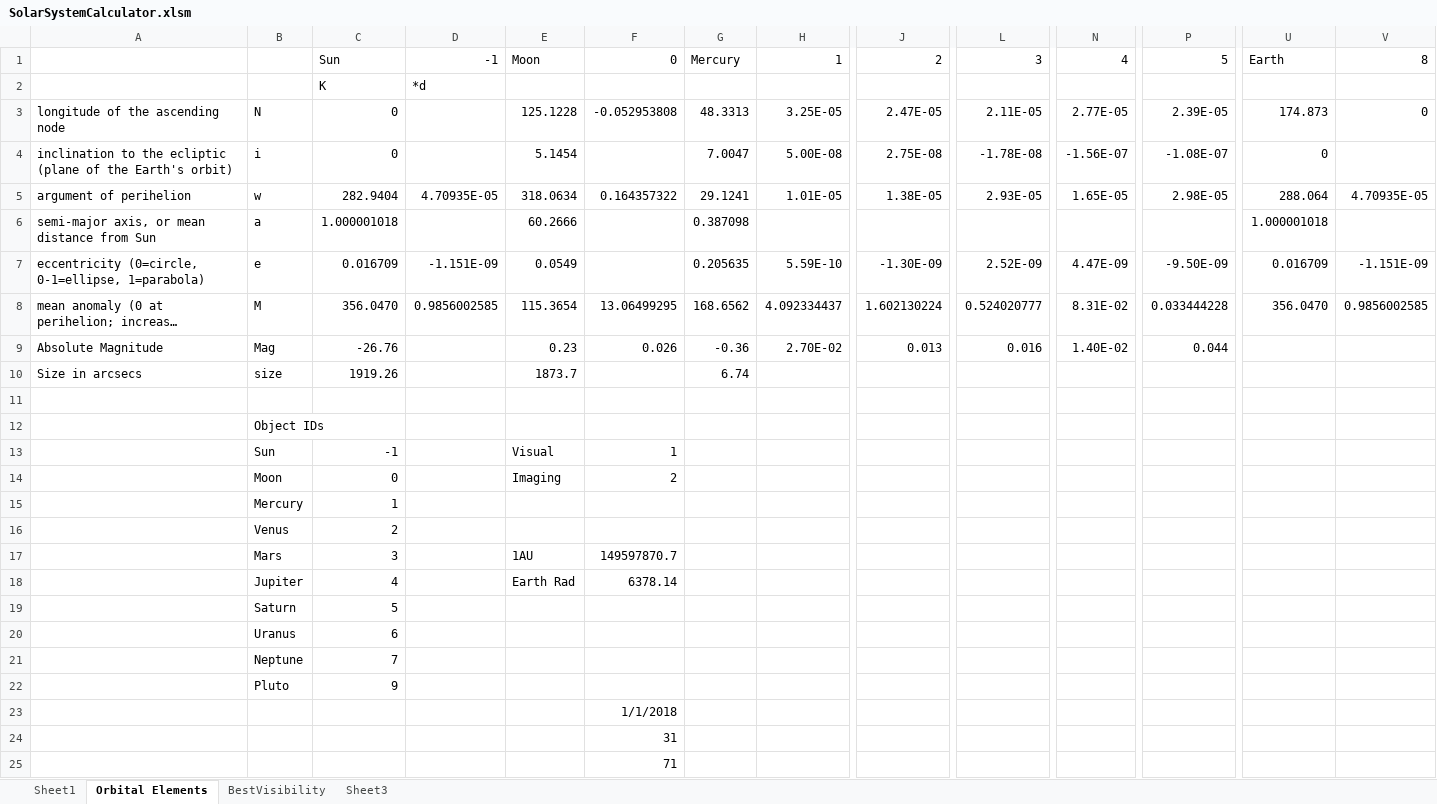
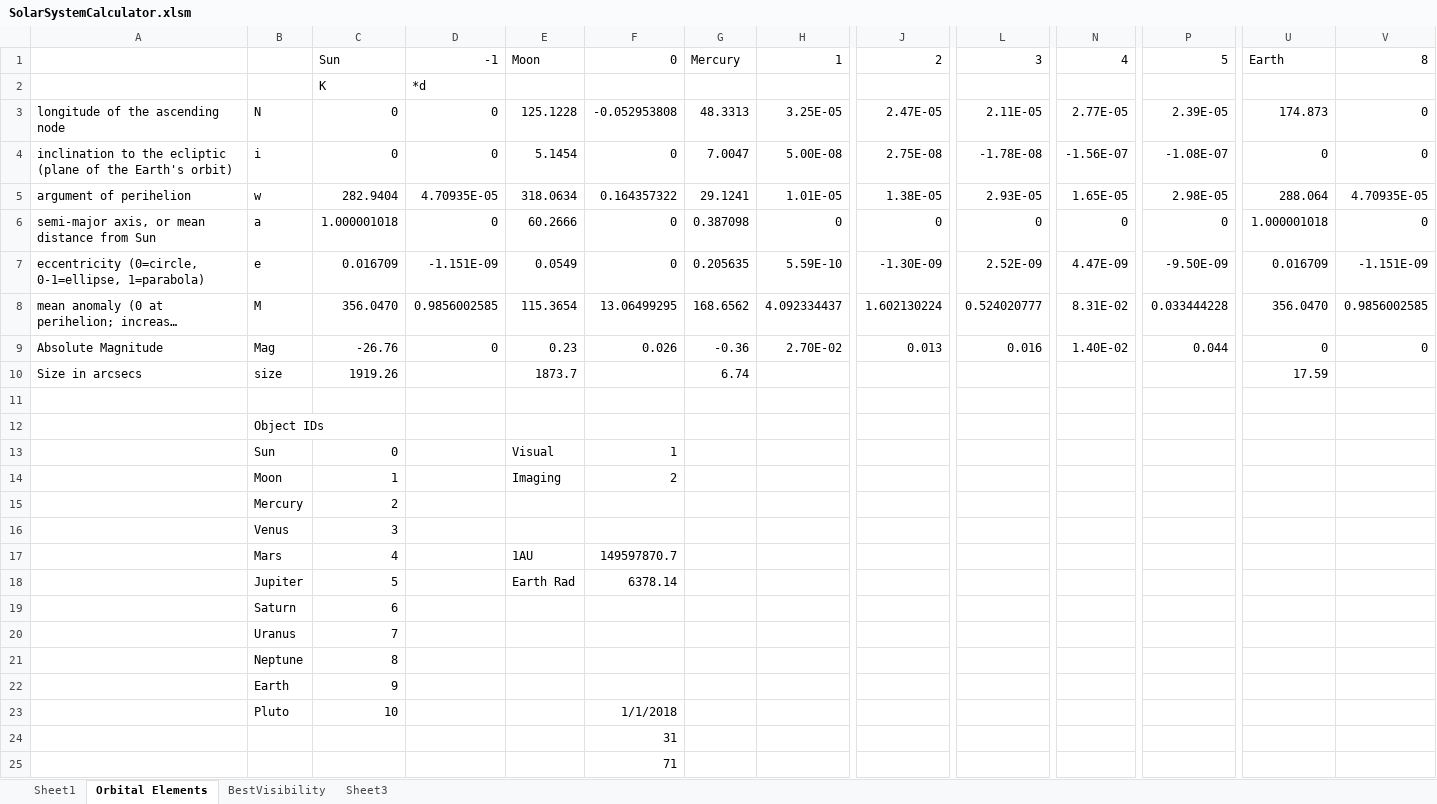
Before and after one commit to markmac99/planetgraphs, an Excel workbook: Excel/SolarSystemCalculator.xlsm, sheet Orbital Elements, drawn as a sheet; only a part is shown, gaps mark what is left out; long unchanged cells end in …; values as stored, in another font and other column widths than the file's, no borders; removed rows and columns are numbered as before the commit, all else as after; rows hold the shown columns only; the diff names each change by its address in the sheet, - before the commit and + after, or states it on an @@ line.

```diff
--- a/Excel/SolarSystemCalculator.xlsm (sheet Orbital Elements)
+++ b/Excel/SolarSystemCalculator.xlsm (sheet Orbital Elements)
-D3:D4: (empty)
+D3:D4: 0
-F4: (empty)
+F4: 0
-V4: (empty)
+V4: 0
-D6: (empty)
+D6: 0
-F6:F7: (empty)
+F6:F7: 0
-H6: (empty)
+H6: 0
-J6: (empty)
+J6: 0
-L6: (empty)
+L6: 0
-N6: (empty)
+N6: 0
-P6: (empty)
+P6: 0
-V6: (empty)
+V6: 0
-D9: (empty)
+D9: 0
-U9: (empty)
+U9: 0
-V9: (empty)
+V9: 0
-U10: (empty)
+U10: 17.59
-C13: -1
+C13: 0
-C14: 0
+C14: 1
-C15: 1
+C15: 2
-C16: 2
+C16: 3
-C17: 3
+C17: 4
-C18: 4
+C18: 5
-C19: 5
+C19: 6
-C20: 6
+C20: 7
-C21: 7
+C21: 8
+row 22:  | Earth | 9
-C23: 9
+C23: 10
-F23: (empty)
+F23: 1/1/2018
-row 23:  |  |  |  |  | 1/1/2018
```
Also changed, not shown: sheet BestVisibility, sheet Sheet1, sheet Sheet3, formulas that keep their value, charts or pictures, 5 other files.
